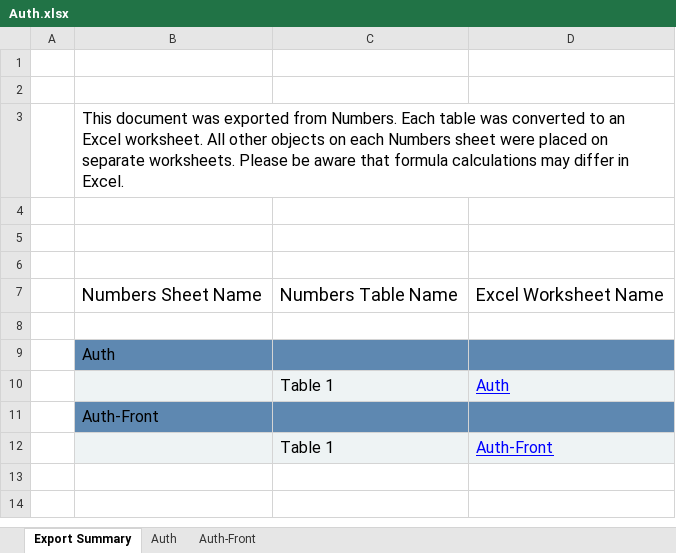
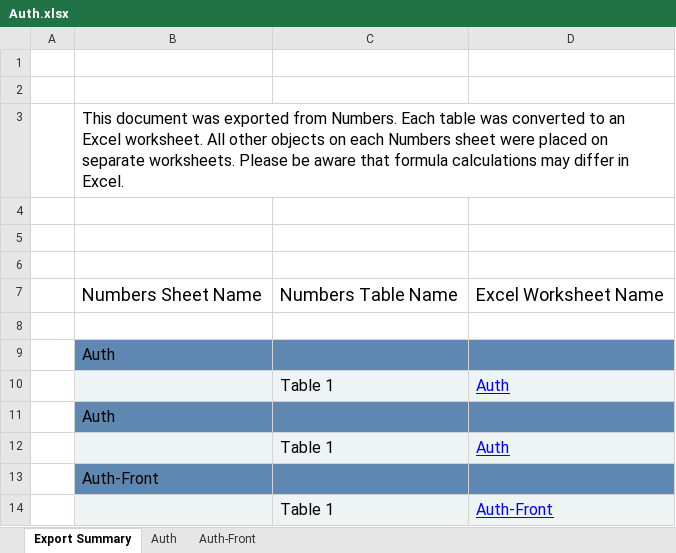
Before and after one commit to the7ofdiamonds/testing-orb-gateway, an Excel workbook: data/Auth.xlsx, sheet Export Summary, drawn as a sheet; values as stored, in another font and other column widths than the file's, no borders; the diff names each change by its address in the sheet, - before the commit and + after, or states it on an @@ line.

```diff
--- a/data/Auth.xlsx (sheet Export Summary)
+++ b/data/Auth.xlsx (sheet Export Summary)
+row 11:  | Auth
+row 12:  |  | Table 1 | Auth
```
Also changed, not shown: sheet Auth, 7 other files.
